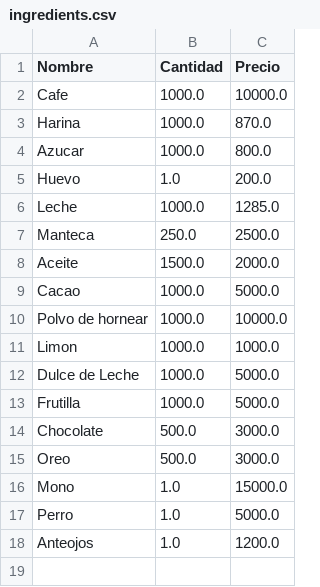
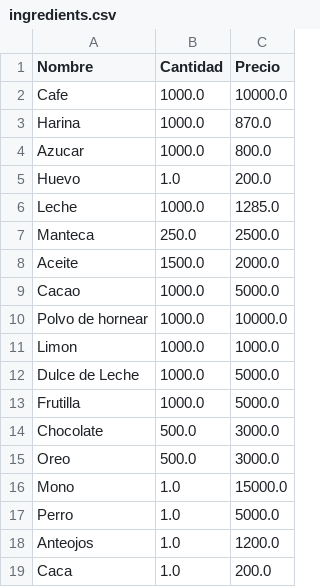
Before and after one commit to tobie02/AuroraCoffee, a CSV file: data/ingredients.csv, drawn as a sheet.

```diff
--- a/data/ingredients.csv
+++ b/data/ingredients.csv
@@ -18 +18,2 @@ Perro,1.0,5000.0
 Anteojos,1.0,1200.0
+Caca,1.0,200.0
```
Also changed, not shown: data/menu.csv, data/recipes.csv, 17 other files.
